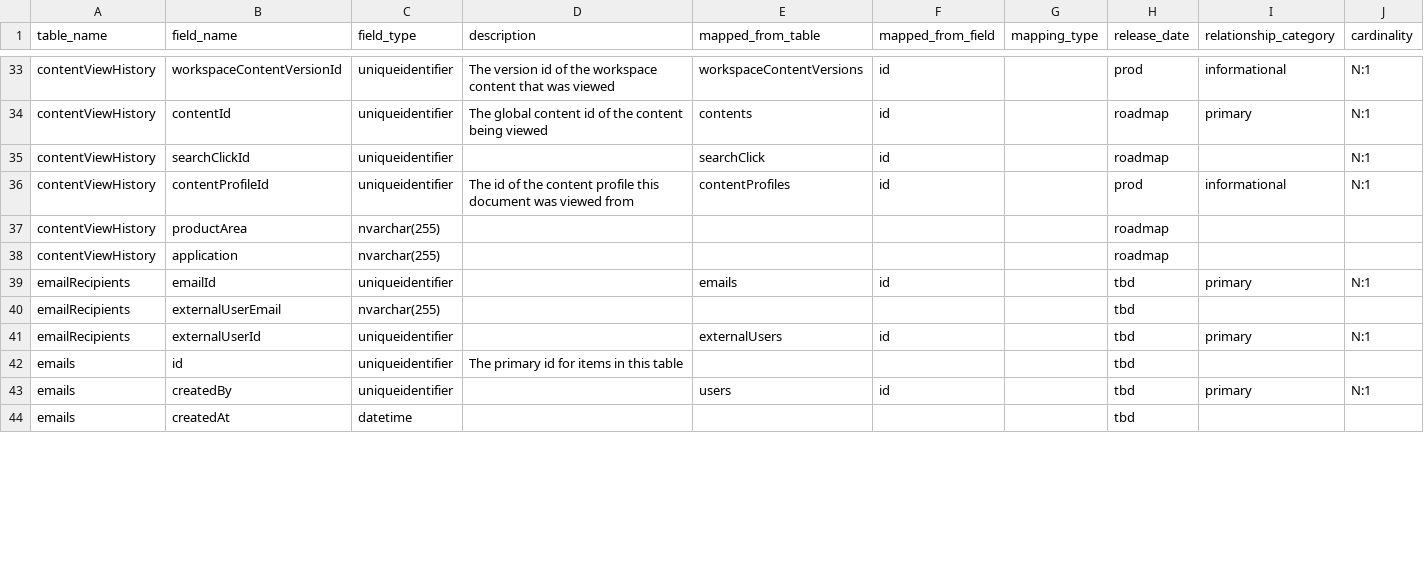
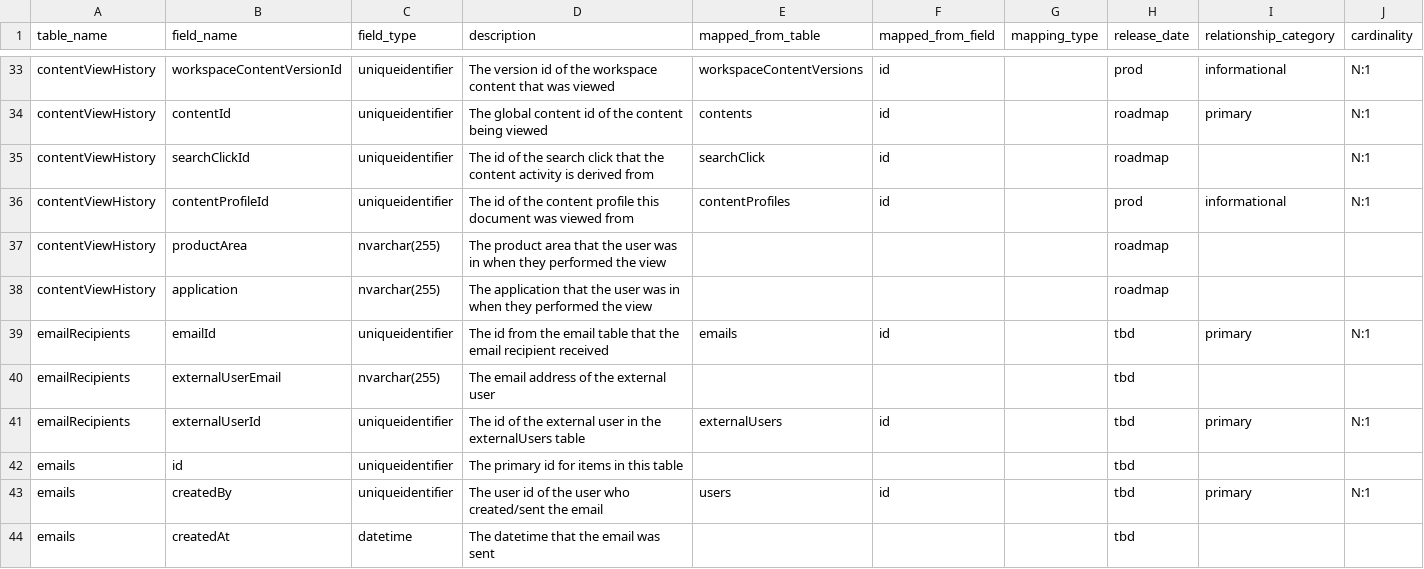
Before and after one commit to tstrader/tstrader.github.io, a CSV file: erd/table_fields.csv, drawn as a sheet; only a part is shown, gaps mark what is left out; the diff covers the shown part only.

```diff
--- a/erd/table_fields.csv
+++ b/erd/table_fields.csv
@@ -34,11 +34,11 @@ contentViewHistory,workspaceContentVersionId,uniqueidentifier,The version id of
 contentViewHistory,contentId,uniqueidentifier,The global content id of the content being viewed,contents,id,,roadmap,primary,N:1
-contentViewHistory,searchClickId,uniqueidentifier,,searchClick,id,,roadmap,,N:1
+contentViewHistory,searchClickId,uniqueidentifier,The id of the search click that the content activity is derived from,searchClick,id,,roadmap,,N:1
 contentViewHistory,contentProfileId,uniqueidentifier,The id of the content profile this document was viewed from,contentProfiles,id,,prod,informational,N:1
-contentViewHistory,productArea,nvarchar(255),,,,,roadmap,,
-contentViewHistory,application,nvarchar(255),,,,,roadmap,,
-emailRecipients,emailId,uniqueidentifier,,emails,id,,tbd,primary,N:1
-emailRecipients,externalUserEmail,nvarchar(255),,,,,tbd,,
-emailRecipients,externalUserId,uniqueidentifier,,externalUsers,id,,tbd,primary,N:1
+contentViewHistory,productArea,nvarchar(255),The product area that the user was in when they performed the view,,,,roadmap,,
+contentViewHistory,application,nvarchar(255),The application that the user was in when they performed the view,,,,roadmap,,
+emailRecipients,emailId,uniqueidentifier,The id from the email table that the email recipient received,emails,id,,tbd,primary,N:1
+emailRecipients,externalUserEmail,nvarchar(255),The email address of the external user,,,,tbd,,
+emailRecipients,externalUserId,uniqueidentifier,The id of the external user in the externalUsers table,externalUsers,id,,tbd,primary,N:1
 emails,id,uniqueidentifier,The primary id for items in this table,,,,tbd,,
-emails,createdBy,uniqueidentifier,,users,id,,tbd,primary,N:1
-emails,createdAt,datetime,,,,,tbd,,
+emails,createdBy,uniqueidentifier,The user id of the user who created/sent the email,users,id,,tbd,primary,N:1
+emails,createdAt,datetime,The datetime that the email was sent,,,,tbd,,
```
Also changed, not shown: 1 removed row and 39 edited cells elsewhere in this file.
